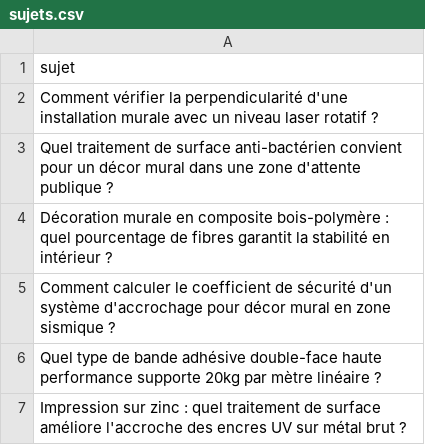
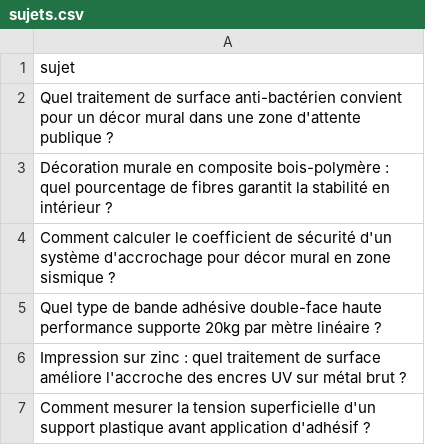
Before and after one commit to Metalosmose21/Agence-2, a CSV file: sujets.csv, drawn as a sheet; only a part is shown; the shorter side is filled out with more unchanged rows; the diff names each change by its address in the sheet, - before the commit and + after, or states it on an @@ line.

```diff
--- a/sujets.csv
+++ b/sujets.csv
-row 2: Comment vérifier la perpendicularité d'une installation murale avec un niveau laser rotatif ?
```
Also changed, not shown: sujets_traites.csv.
